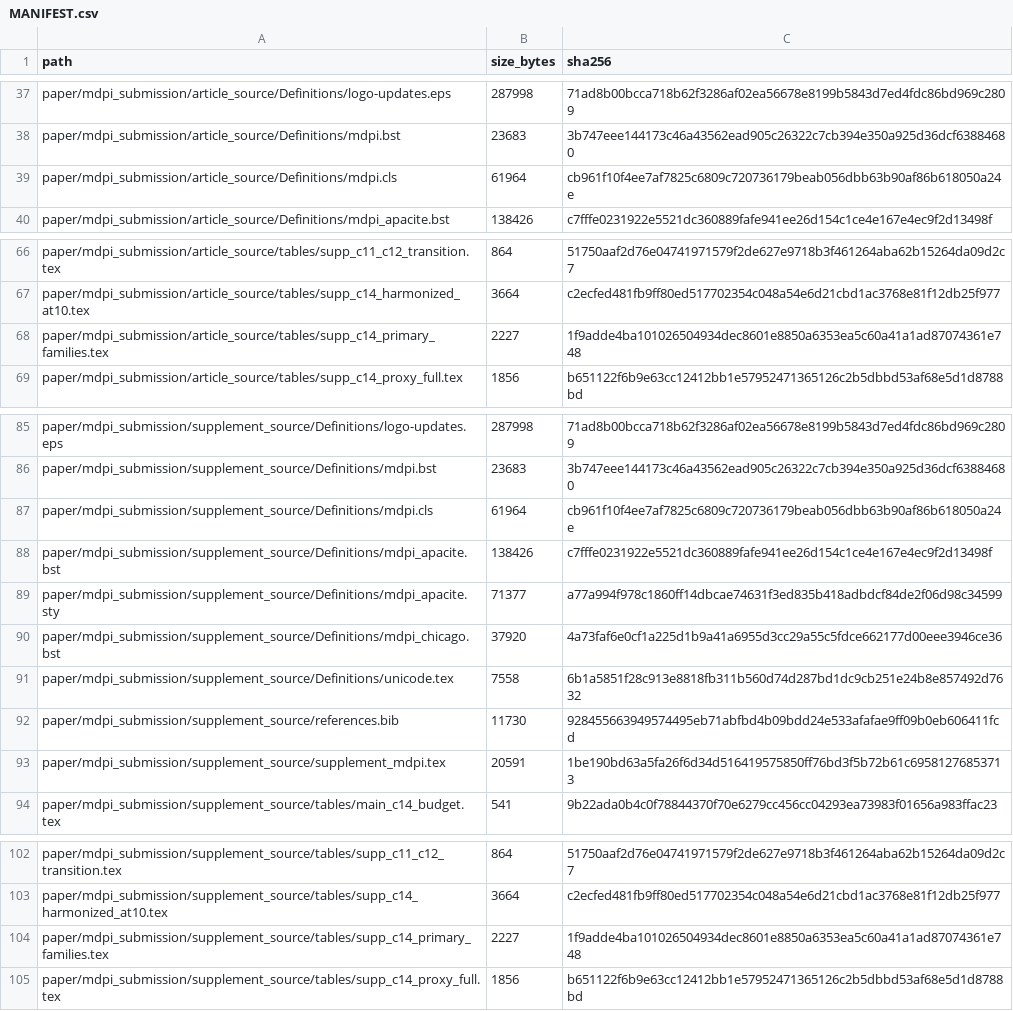
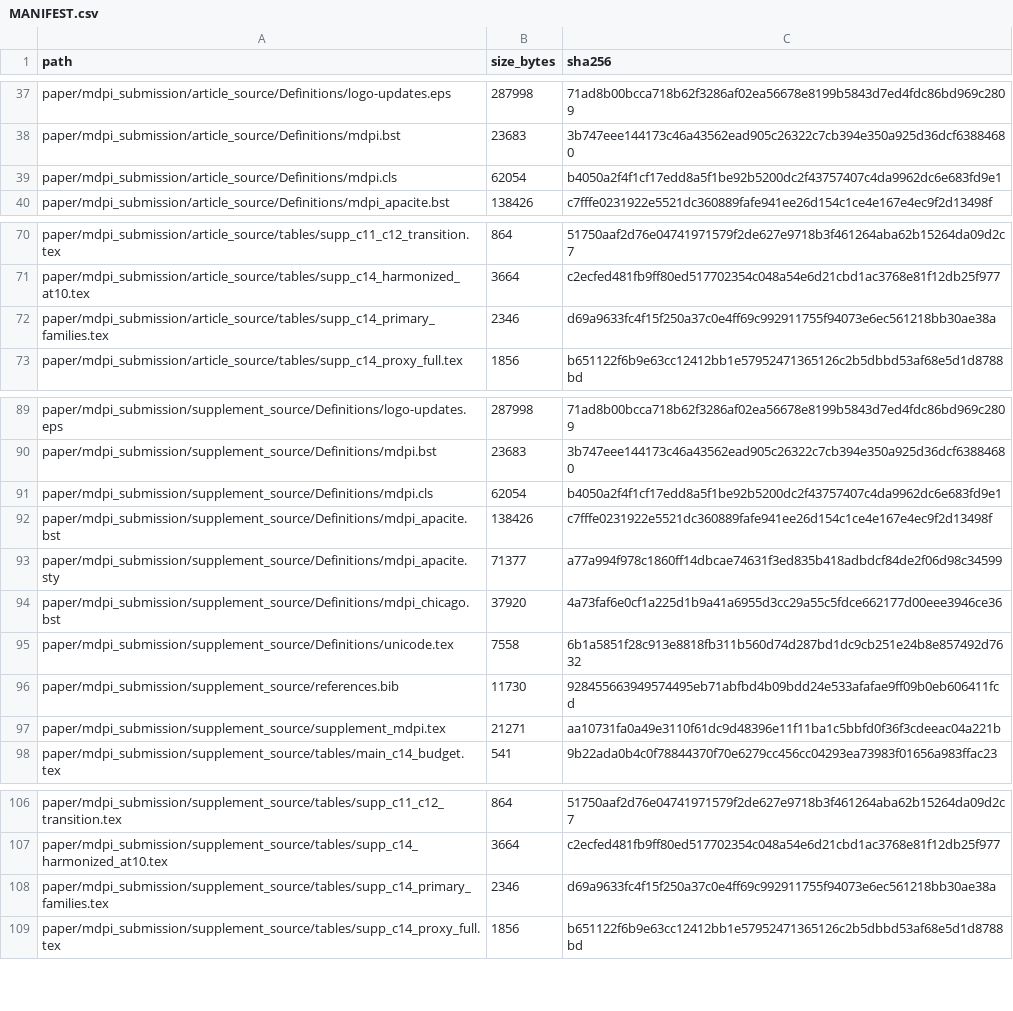
Before and after one commit to KuznetsovKarazin/SecureEWS, a CSV file: MANIFEST.csv, drawn as a sheet; only a part is shown, gaps mark what is left out; the diff covers the shown part only.

```diff
--- a/MANIFEST.csv
+++ b/MANIFEST.csv
@@ -38,3 +38,3 @@ paper/mdpi_submission/article_source/Definitions/logo-updates.eps,287998,71ad8b0
 paper/mdpi_submission/article_source/Definitions/mdpi.bst,23683,3b747eee144173c46a43562ead905c26322c7cb394e350a925d36dcf63884680
-paper/mdpi_submission/article_source/Definitions/mdpi.cls,61964,cb961f10f4ee7af7825c6809c720736179beab056dbb63b90af86b618050a24e
+paper/mdpi_submission/article_source/Definitions/mdpi.cls,62054,b4050a2f4f1cf17edd8a5f1be92b5200dc2f43757407c4da9962dc6e683fd9e1
 paper/mdpi_submission/article_source/Definitions/mdpi_apacite.bst,138426,c7fffe0231922e5521dc360889fafe941ee26d154c1ce4e167e4ec9f2d13498f
@@ -67,3 +71,3 @@ paper/mdpi_submission/article_source/tables/supp_c11_c12_transition.tex,864,5175
 paper/mdpi_submission/article_source/tables/supp_c14_harmonized_at10.tex,3664,c2ecfed481fb9ff80ed517702354c048a54e6d21cbd1ac3768e81f12db25f977
-paper/mdpi_submission/article_source/tables/supp_c14_primary_families.tex,2227,1f9adde4ba101026504934dec8601e8850a6353ea5c60a41a1ad87074361e748
+paper/mdpi_submission/article_source/tables/supp_c14_primary_families.tex,2346,d69a9633fc4f15f250a37c0e4ff69c992911755f94073e6ec561218bb30ae38a
 paper/mdpi_submission/article_source/tables/supp_c14_proxy_full.tex,1856,b651122f6b9e63cc12412bb1e57952471365126c2b5dbbd53af68e5d1d8788bd
@@ -86,3 +90,3 @@ paper/mdpi_submission/supplement_source/Definitions/logo-updates.eps,287998,71ad
 paper/mdpi_submission/supplement_source/Definitions/mdpi.bst,23683,3b747eee144173c46a43562ead905c26322c7cb394e350a925d36dcf63884680
-paper/mdpi_submission/supplement_source/Definitions/mdpi.cls,61964,cb961f10f4ee7af7825c6809c720736179beab056dbb63b90af86b618050a24e
+paper/mdpi_submission/supplement_source/Definitions/mdpi.cls,62054,b4050a2f4f1cf17edd8a5f1be92b5200dc2f43757407c4da9962dc6e683fd9e1
 paper/mdpi_submission/supplement_source/Definitions/mdpi_apacite.bst,138426,c7fffe0231922e5521dc360889fafe941ee26d154c1ce4e167e4ec9f2d13498f
@@ -92,3 +96,3 @@ paper/mdpi_submission/supplement_source/Definitions/unicode.tex,7558,6b1a5851f28
 paper/mdpi_submission/supplement_source/references.bib,11730,928455663949574495eb71abfbd4b09bdd24e533afafae9ff09b0eb606411fcd
-paper/mdpi_submission/supplement_source/supplement_mdpi.tex,20591,1be190bd63a5fa26f6d34d516419575850ff76bd3f5b72b61c69581276853713
+paper/mdpi_submission/supplement_source/supplement_mdpi.tex,21271,aa10731fa0a49e3110f61dc9d48396e11f11ba1c5bbfd0f36f3cdeeac04a221b
 paper/mdpi_submission/supplement_source/tables/main_c14_budget.tex,541,9b22ada0b4c0f78844370f70e6279cc456cc04293ea73983f01656a983ffac23
@@ -103,3 +107,3 @@ paper/mdpi_submission/supplement_source/tables/supp_c11_c12_transition.tex,864,5
 paper/mdpi_submission/supplement_source/tables/supp_c14_harmonized_at10.tex,3664,c2ecfed481fb9ff80ed517702354c048a54e6d21cbd1ac3768e81f12db25f977
-paper/mdpi_submission/supplement_source/tables/supp_c14_primary_families.tex,2227,1f9adde4ba101026504934dec8601e8850a6353ea5c60a41a1ad87074361e748
+paper/mdpi_submission/supplement_source/tables/supp_c14_primary_families.tex,2346,d69a9633fc4f15f250a37c0e4ff69c992911755f94073e6ec561218bb30ae38a
 paper/mdpi_submission/supplement_source/tables/supp_c14_proxy_full.tex,1856,b651122f6b9e63cc12412bb1e57952471365126c2b5dbbd53af68e5d1d8788bd
```
Also changed, not shown: 12 added rows, 7 removed rows and 38 edited cells elsewhere in this file, 48 other files.
